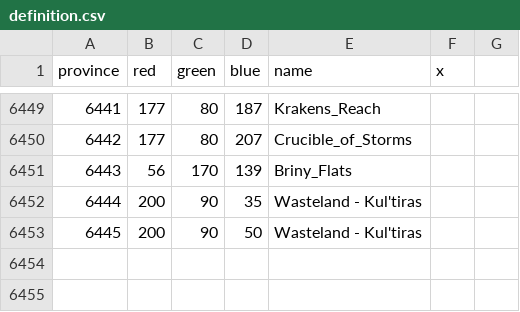
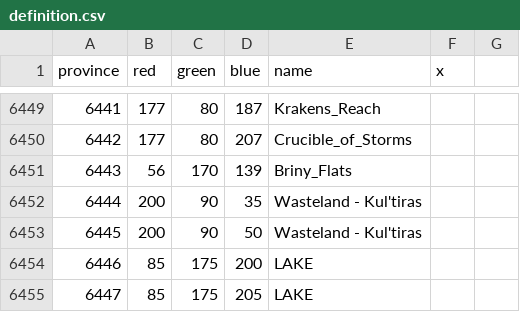
Before and after one commit to trym-b/WWU, a CSV file: map/definition.csv, drawn as a sheet; only a part is shown, gaps mark what is left out; the diff names each change by its address in the sheet, - before the commit and + after, or states it on an @@ line.

Commit message:
Kul tiras lakes

```diff
--- a/map/definition.csv
+++ b/map/definition.csv
+row 6454: 6446 | 85 | 175 | 200 | LAKE
+row 6455: 6447 | 85 | 175 | 205 | LAKE
```
Also changed, not shown: 9 other files.
